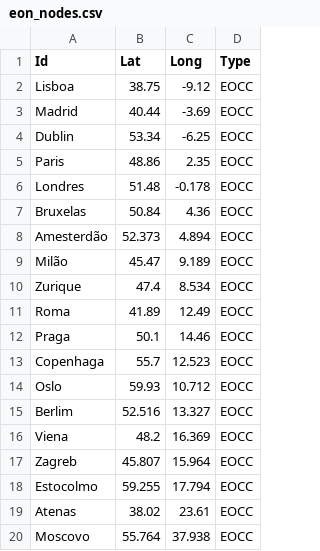
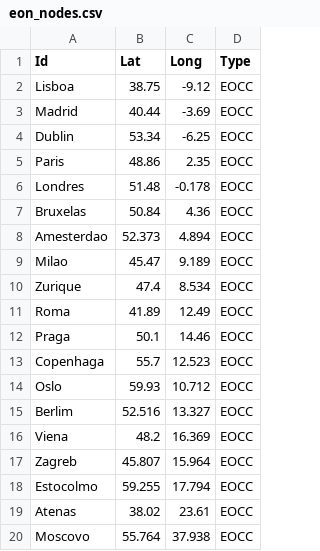
Before and after one commit to jodfedlet/redes-oticas, a CSV file: TopologiasRedesReais/eon_nodes.csv, drawn as a sheet; the diff names each change by its address in the sheet, - before the commit and + after, or states it on an @@ line.

```diff
--- a/TopologiasRedesReais/eon_nodes.csv
+++ b/TopologiasRedesReais/eon_nodes.csv
-A8 (Id): Amesterdão
+A8 (Id): Amesterdao
-A9 (Id): Milão
+A9 (Id): Milao
```
Also changed, not shown: TopologiasRedesReais/eon_links.csv, TopologiasRedesReais/portugal_links.csv, 1 other file.
